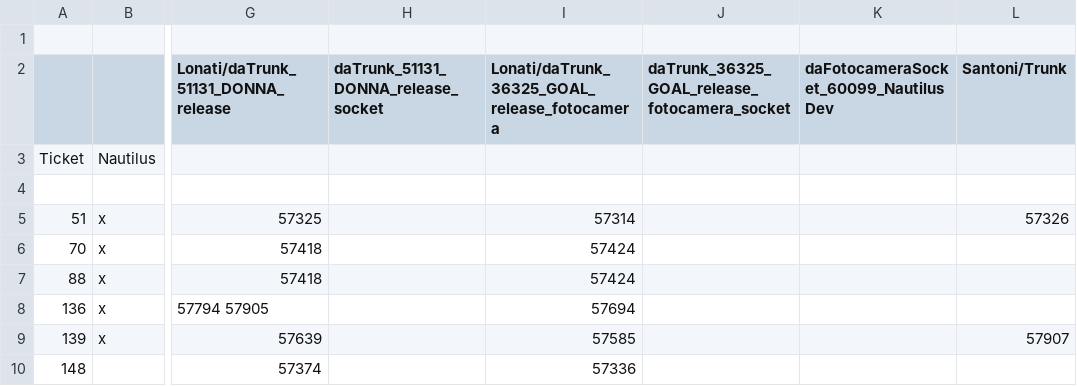
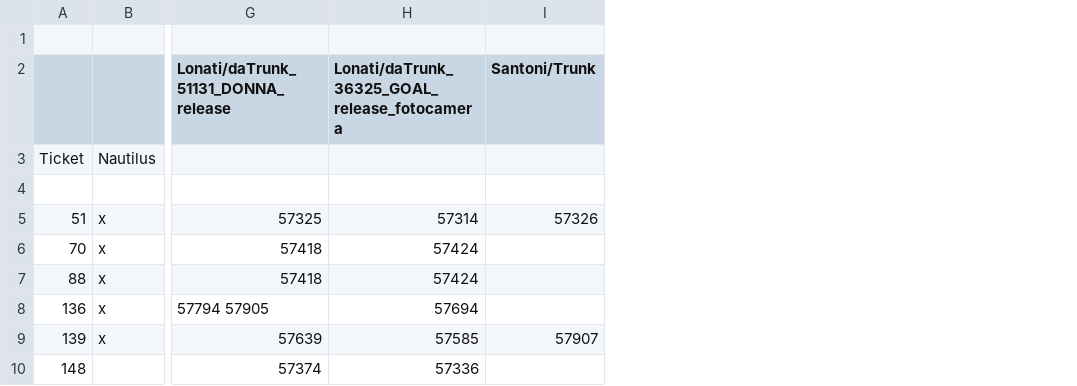
Before and after one commit to foffux/TicketsManagement, a CSV file: Tickets&Sw_XQ.csv, drawn as a sheet; only a part is shown, gaps mark what is left out; the diff names each change by its address in the sheet, - before the commit and + after, or states it on an @@ line.

Commit message:
Rimossi branch obsoleti XQ

```diff
--- a/Tickets&Sw_XQ.csv
+++ b/Tickets&Sw_XQ.csv
-column H, row 2: daTrunk_51131_DONNA_release_socket
-column J, row 2: daTrunk_36325_GOAL_release_fotocamera_socket
-column K, row 2: daFotocameraSocket_60099_NautilusDev
```
